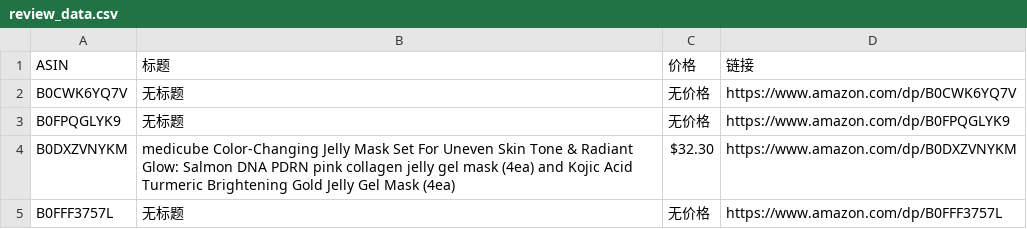
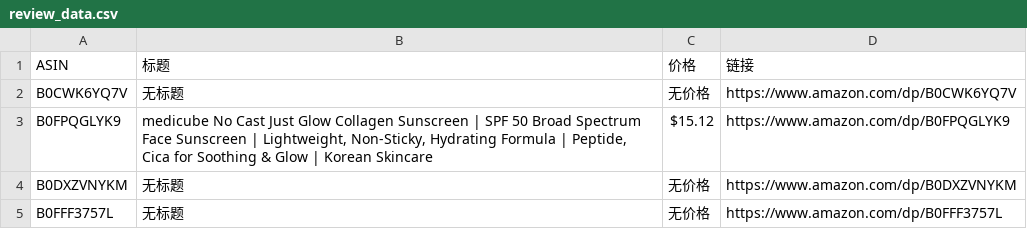
Before and after one commit to wekede01-crypto/Cursor-Review, a CSV file: review_data.csv, drawn as a sheet.

```diff
--- a/review_data.csv
+++ b/review_data.csv
@@ -2,4 +2,4 @@
 B0CWK6YQ7V,无标题,无价格,https://www.amazon.com/dp/B0CWK6YQ7V
-B0FPQGLYK9,无标题,无价格,https://www.amazon.com/dp/B0FPQGLYK9
-B0DXZVNYKM,medicube Color-Changing Jelly Mask Set For Uneven Skin Tone & Radiant Glow: Salmon DNA PDRN pink collagen jelly gel mask (4ea) and Kojic Acid Turmeric Brightening Gold Jelly Gel Mask (4ea),$32.30,https://www.amazon.com/dp/B0DXZVNYKM
+B0FPQGLYK9,"medicube No Cast Just Glow Collagen Sunscreen | SPF 50 Broad Spectrum Face Sunscreen | Lightweight, Non-Sticky, Hydrating Formula | Peptide, Cica for Soothing & Glow | Korean Skincare",$15.12,https://www.amazon.com/dp/B0FPQGLYK9
+B0DXZVNYKM,无标题,无价格,https://www.amazon.com/dp/B0DXZVNYKM
 B0FFF3757L,无标题,无价格,https://www.amazon.com/dp/B0FFF3757L
```
Also changed, not shown: 1 other file.
